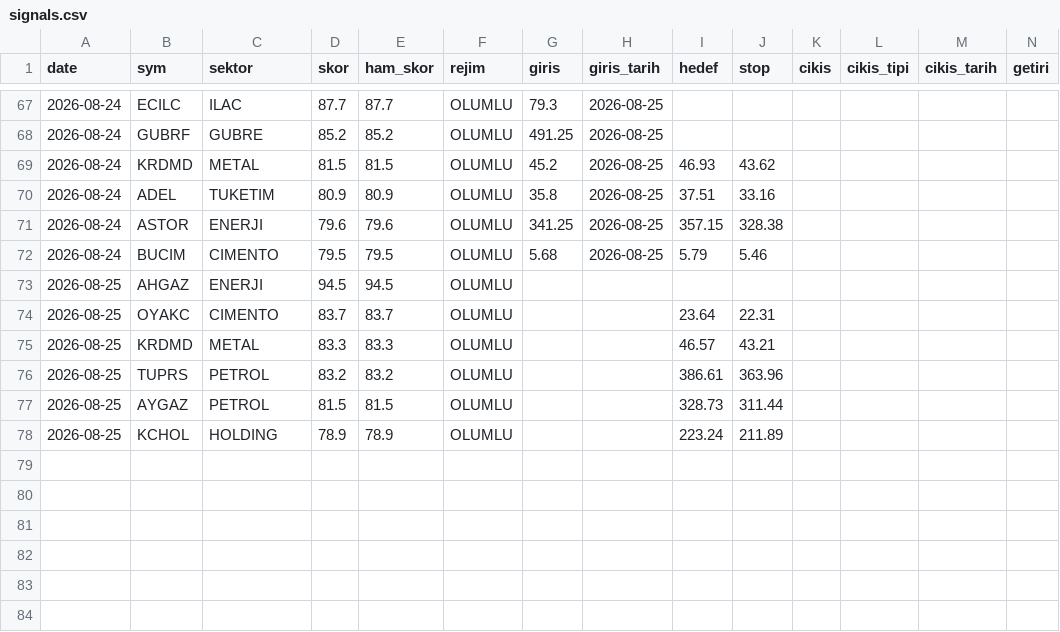
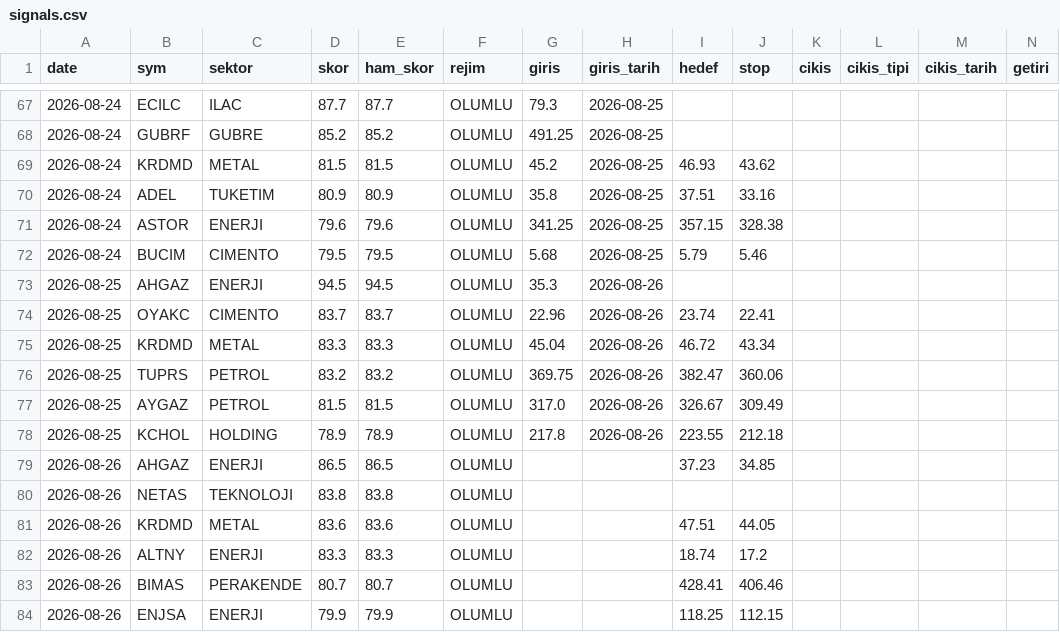
Before and after one commit to Mert04260/bist-radar, a CSV file: canli-izleme/signals.csv, drawn as a sheet; only a part is shown, gaps mark what is left out; rows hold the shown columns only; the diff covers the shown part only; the diff names each change by its address in the sheet, - before the commit and + after, or states it on an @@ line.

```diff
--- a/canli-izleme/signals.csv
+++ b/canli-izleme/signals.csv
-G73 (giris): (empty)
+G73 (giris): 35.3
-H73:H78 (giris_tarih): (empty)
+H73:H78 (giris_tarih): 2026-08-26
-G74 (giris): (empty)
+G74 (giris): 22.96
-I74 (hedef): 23.64
+I74 (hedef): 23.74
-J74 (stop): 22.31
+J74 (stop): 22.41
-G75 (giris): (empty)
+G75 (giris): 45.04
-I75 (hedef): 46.57
+I75 (hedef): 46.72
-J75 (stop): 43.21
+J75 (stop): 43.34
-G76 (giris): (empty)
+G76 (giris): 369.75
-I76 (hedef): 386.61
+I76 (hedef): 382.47
-J76 (stop): 363.96
+J76 (stop): 360.06
-G77 (giris): (empty)
+G77 (giris): 317.0
-I77 (hedef): 328.73
+I77 (hedef): 326.67
-J77 (stop): 311.44
+J77 (stop): 309.49
-G78 (giris): (empty)
+G78 (giris): 217.8
-I78 (hedef): 223.24
+I78 (hedef): 223.55
-J78 (stop): 211.89
+J78 (stop): 212.18
+row 79: 2026-08-26 | AHGAZ | ENERJI | 86.5 | 86.5 | OLUMLU |  |  | 37.23 | 34.85
+row 80: 2026-08-26 | NETAS | TEKNOLOJI | 83.8 | 83.8 | OLUMLU
+row 81: 2026-08-26 | KRDMD | METAL | 83.6 | 83.6 | OLUMLU |  |  | 47.51 | 44.05
+row 82: 2026-08-26 | ALTNY | ENERJI | 83.3 | 83.3 | OLUMLU |  |  | 18.74 | 17.2
+row 83: 2026-08-26 | BIMAS | PERAKENDE | 80.7 | 80.7 | OLUMLU |  |  | 428.41 | 406.46
+row 84: 2026-08-26 | ENJSA | ENERJI | 79.9 | 79.9 | OLUMLU |  |  | 118.25 | 112.15
```
Also changed, not shown: 42 edited cells elsewhere in this file, 1 other file.
